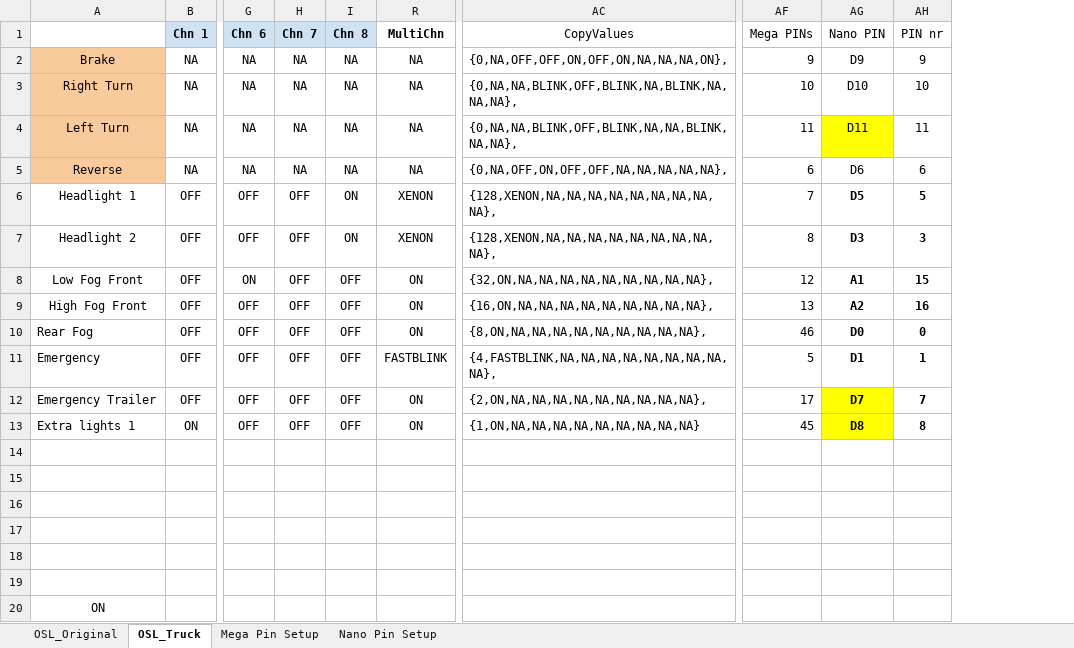
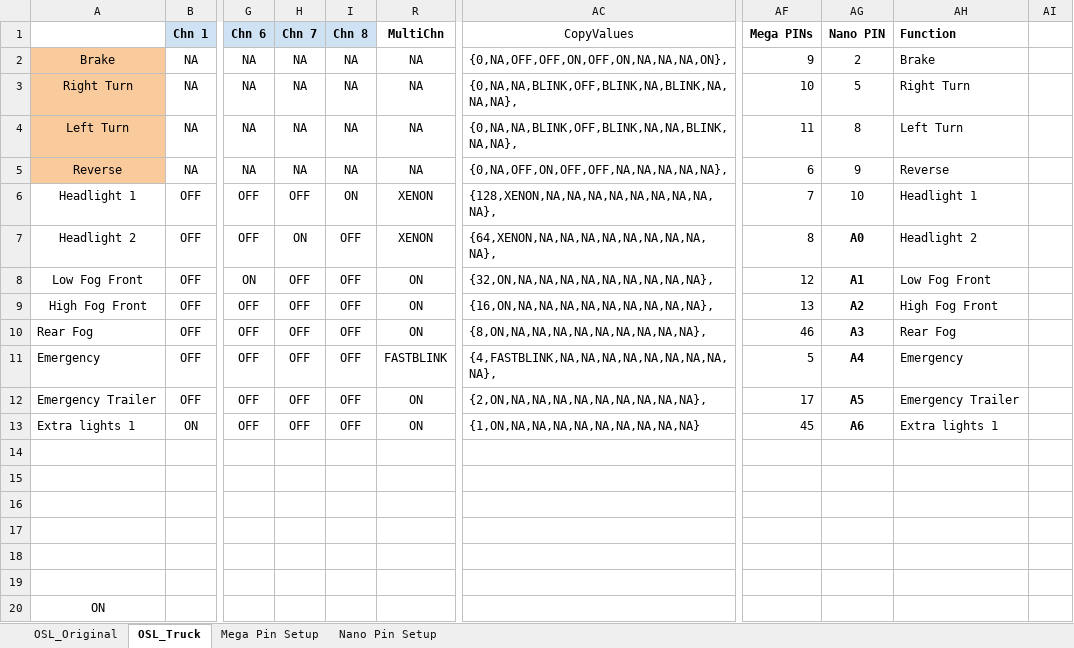
Before and after one commit to rhoogenboom/OSL_Truck, an Excel workbook: OSL light setup.xlsx, sheet OSL_Truck, drawn as a sheet; only a part is shown, gaps mark what is left out; values as stored, in another font and other column widths than the file's, no borders; charts and pictures not drawn; removed rows and columns are numbered as before the commit, all else as after; the diff names each change by its address in the sheet, - before the commit and + after, or states it on an @@ line.

```diff
--- a/OSL light setup.xlsx (sheet OSL_Truck)
+++ b/OSL light setup.xlsx (sheet OSL_Truck)
-column AH (PIN nr), rows 2-13: 9 | 10 | 11 | 6 | 5 | 3 | 15 | 16 | 0 | 1 | 7 | 8
+column AH (Function), rows 2-13: Brake | Right Turn | Left Turn | Reverse | Headlight 1 | Headlight 2 | Low Fog Front | High Fog Front | Rear Fog | Emergency | Emergency Trailer | Extra lights 1
+column AI, empty
-AF1:AG1 bold: off
+AF1:AG1 bold: on
-AG2 (Nano PIN): D9
+AG2 (Nano PIN): 2
-AG3 (Nano PIN): D10
+AG3 (Nano PIN): 5
-AG4 (Nano PIN): D11
+AG4 (Nano PIN): 8
-AG4 fill: #FFFF00
+AG4 fill: none
-AG5 (Nano PIN): D6
+AG5 (Nano PIN): 9
-AG6 (Nano PIN): D5
+AG6 (Nano PIN): 10
-AG6 bold: on
+AG6 bold: off
-H7 (Chn 7): OFF
+H7 (Chn 7): ON
-I7 (Chn 8): ON
+I7 (Chn 8): OFF
-AC7 (CopyValues): {128,XENON,NA,NA,NA,NA,NA,NA,NA,NA,NA},
+AC7 (CopyValues): {64,XENON,NA,NA,NA,NA,NA,NA,NA,NA,NA},
-AG7 (Nano PIN): D3
+AG7 (Nano PIN): A0
-AG10 (Nano PIN): D0
+AG10 (Nano PIN): A3
-AG11 (Nano PIN): D1
+AG11 (Nano PIN): A4
-AG12 (Nano PIN): D7
+AG12 (Nano PIN): A5
-AG12:AG13 fill: #FFFF00
+AG12:AG13 fill: none
-AG13 (Nano PIN): D8
+AG13 (Nano PIN): A6
```
Also changed, not shown: sheet Nano Pin Setup, hidden cells, charts or pictures, 2 other files.
